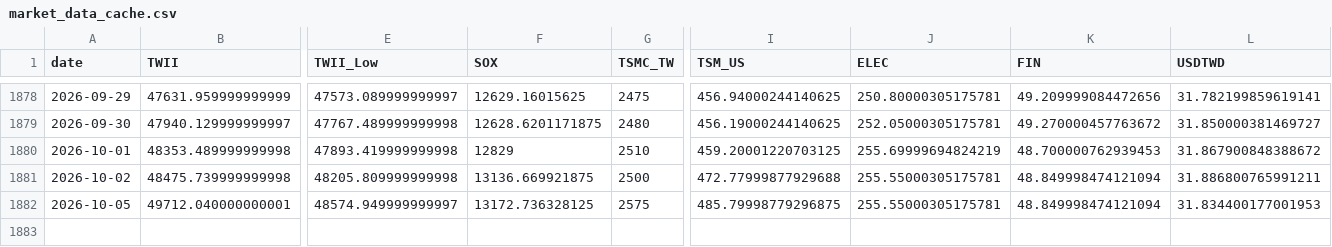
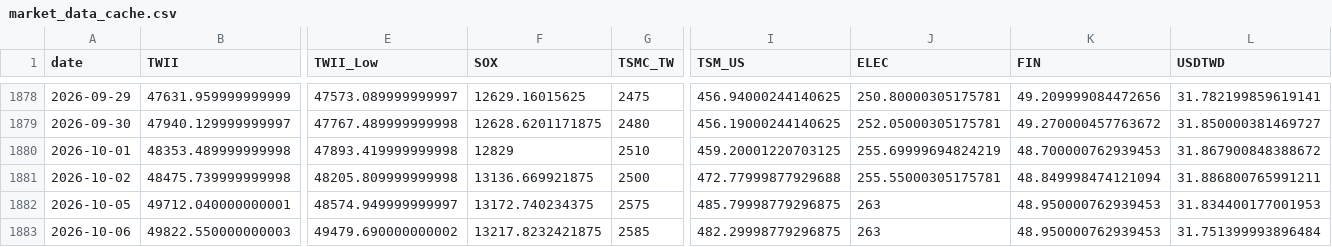
Before and after one commit to soldier86100-ai/TWII_STOCK, a CSV file: cache/market_data_cache.csv, drawn as a sheet; only a part is shown, gaps mark what is left out; rows hold the shown columns only; the diff names each change by its address in the sheet, - before the commit and + after, or states it on an @@ line.

```diff
--- a/cache/market_data_cache.csv
+++ b/cache/market_data_cache.csv
-F1882 (SOX): 13172.736328125
+F1882 (SOX): 13172.740234375
-J1882 (ELEC): 255.55000305175781
+J1882 (ELEC): 263
-K1882 (FIN): 48.849998474121094
+K1882 (FIN): 48.950000762939453
+row 1883: 2026-10-06 | 49822.550000000003 | 49479.690000000002 | 13217.8232421875 | 2585 | 482.29998779296875 | 263 | 48.950000762939453 | 31.751399993896484
```
Also changed, not shown: cache/signal_cache.csv.
